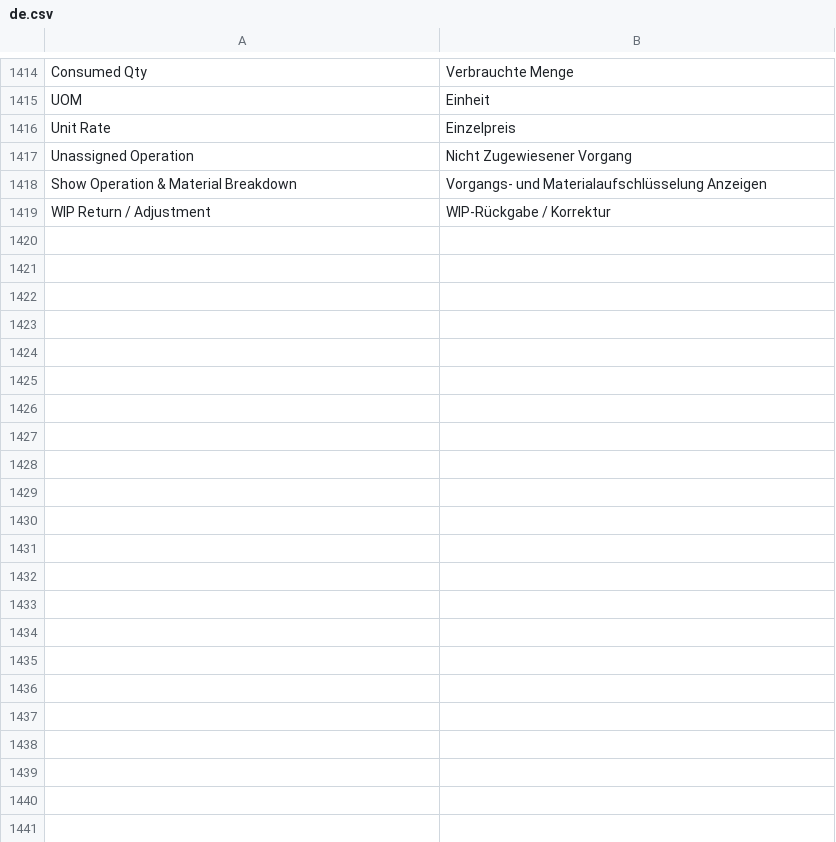
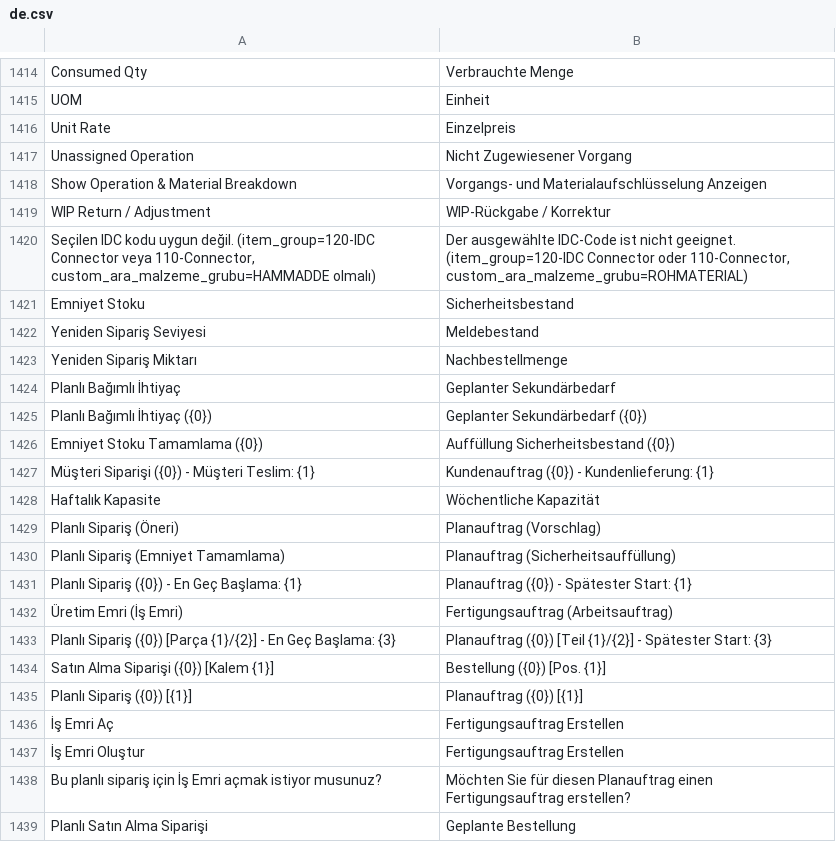
Before and after one commit to KTA-Endustri-Sistemleri/erpnextkta, a CSV file: erpnextkta/translations/de.csv, drawn as a sheet; only a part is shown, gaps mark what is left out; the diff covers the shown part only.

```diff
--- a/erpnextkta/translations/de.csv
+++ b/erpnextkta/translations/de.csv
@@ -1419 +1419,21 @@ Show Operation & Material Breakdown,Vorgangs- und Materialaufschlüsselung Anzei
 WIP Return / Adjustment,WIP-Rückgabe / Korrektur
+"Seçilen IDC kodu uygun değil. (item_group=120-IDC Connector veya 110-Connector, custom_ara_malzeme_grubu=HAMMADDE olmalı)","Der ausgewählte IDC-Code ist nicht geeignet. (item_group=120-IDC Connector oder 110-Connector, custom_ara_malzeme_grubu=ROHMATERIAL)"
+Emniyet Stoku,Sicherheitsbestand
+Yeniden Sipariş Seviyesi,Meldebestand
+Yeniden Sipariş Miktarı,Nachbestellmenge
+Planlı Bağımlı İhtiyaç,Geplanter Sekundärbedarf
+Planlı Bağımlı İhtiyaç ({0}),Geplanter Sekundärbedarf ({0})
+Emniyet Stoku Tamamlama ({0}),Auffüllung Sicherheitsbestand ({0})
+Müşteri Siparişi ({0}) - Müşteri Teslim: {1},Kundenauftrag ({0}) - Kundenlieferung: {1}
+Haftalık Kapasite,Wöchentliche Kapazität
+Planlı Sipariş (Öneri),Planauftrag (Vorschlag)
+Planlı Sipariş (Emniyet Tamamlama),Planauftrag (Sicherheitsauffüllung)
+Planlı Sipariş ({0}) - En Geç Başlama: {1},Planauftrag ({0}) - Spätester Start: {1}
+Üretim Emri (İş Emri),Fertigungsauftrag (Arbeitsauftrag)
+Planlı Sipariş ({0}) [Parça {1}/{2}] - En Geç Başlama: {3},Planauftrag ({0}) [Teil {1}/{2}] - Spätester Start: {3}
+Satın Alma Siparişi ({0}) [Kalem {1}],Bestellung ({0}) [Pos. {1}]
+Planlı Sipariş ({0}) [{1}],Planauftrag ({0}) [{1}]
+İş Emri Aç,Fertigungsauftrag Erstellen
+İş Emri Oluştur,Fertigungsauftrag Erstellen
+Bu planlı sipariş için İş Emri açmak istiyor musunuz?,Möchten Sie für diesen Planauftrag einen Fertigungsauftrag erstellen?
+Planlı Satın Alma Siparişi,Geplante Bestellung
```
Also changed, not shown: 66 added rows elsewhere in this file, erpnextkta/translations/en.csv, 10 other files.
